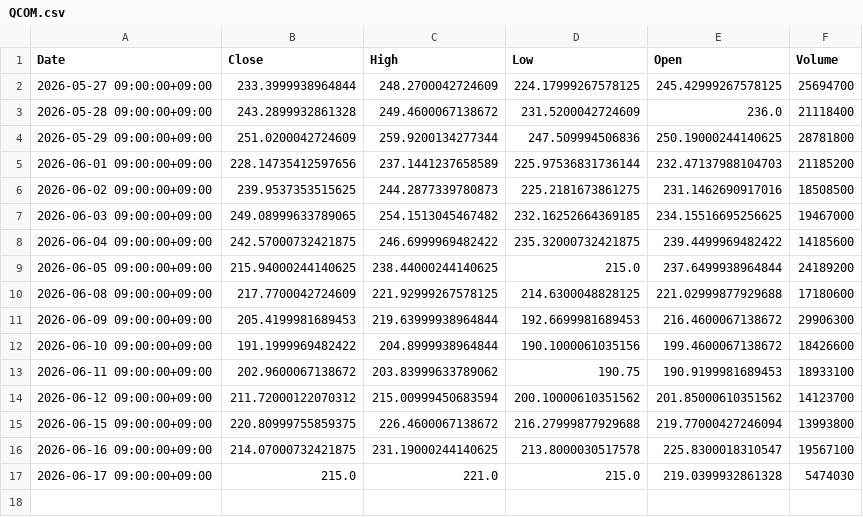
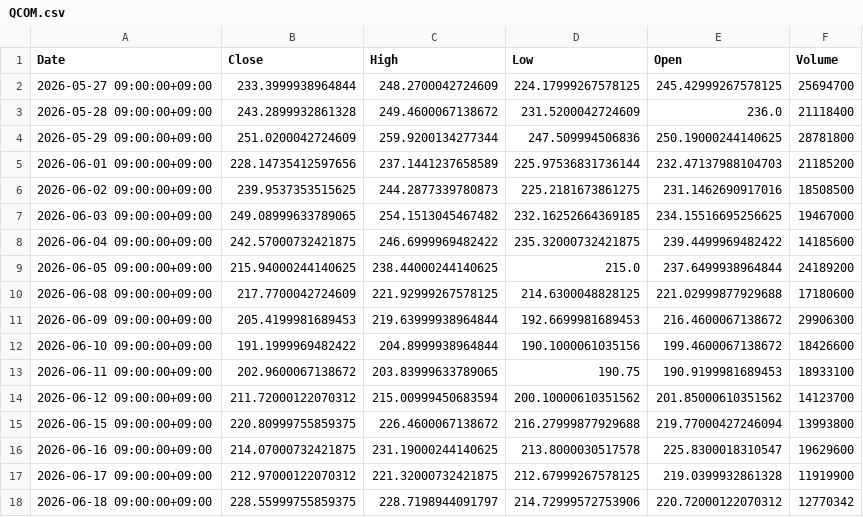
Before and after one commit to libelolen57-dotcom/j-titan, a CSV file: data/us/QCOM.csv, drawn as a sheet.

```diff
--- a/data/us/QCOM.csv
+++ b/data/us/QCOM.csv
@@ -12,6 +12,7 @@ Date,Close,High,Low,Open,Volume
 2026-06-10 09:00:00+09:00,191.1999969482422,204.8999938964844,190.1000061035156,199.4600067138672,18426600
-2026-06-11 09:00:00+09:00,202.9600067138672,203.83999633789062,190.75,190.9199981689453,18933100
+2026-06-11 09:00:00+09:00,202.9600067138672,203.83999633789065,190.75,190.9199981689453,18933100
 2026-06-12 09:00:00+09:00,211.72000122070312,215.00999450683594,200.10000610351562,201.85000610351562,14123700
 2026-06-15 09:00:00+09:00,220.80999755859375,226.4600067138672,216.27999877929688,219.77000427246094,13993800
-2026-06-16 09:00:00+09:00,214.07000732421875,231.19000244140625,213.8000030517578,225.8300018310547,19567100
-2026-06-17 09:00:00+09:00,215.0,221.0,215.0,219.0399932861328,5474030
+2026-06-16 09:00:00+09:00,214.07000732421875,231.19000244140625,213.8000030517578,225.8300018310547,19629600
+2026-06-17 09:00:00+09:00,212.97000122070312,221.32000732421875,212.67999267578125,219.0399932861328,11919900
+2026-06-18 09:00:00+09:00,228.55999755859375,228.7198944091797,214.72999572753906,220.72000122070312,12770342
```
Also changed, not shown: data/us/CRM.csv, data/us/MRK.csv, 39 other files.
